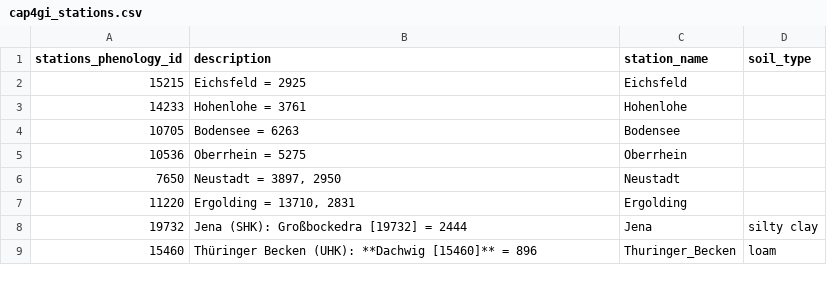
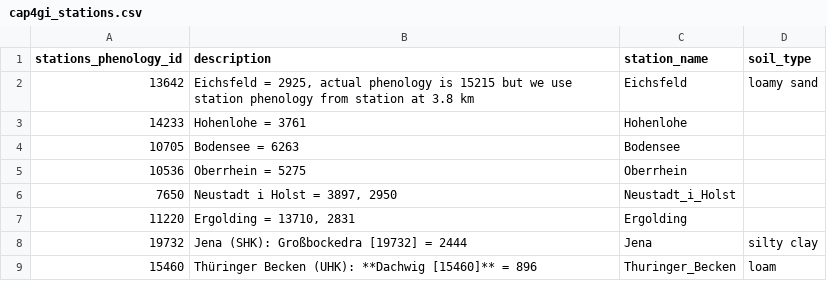
Before and after one commit to gabo-di/CropGrowthTutorial, a CSV file: data/exp_raw/cap4gi_stations.csv, drawn as a sheet.

Commit message:
update data

```diff
--- a/data/exp_raw/cap4gi_stations.csv
+++ b/data/exp_raw/cap4gi_stations.csv
@@ -1,3 +1,3 @@
 stations_phenology_id,description,station_name,soil_type
-15215,"Eichsfeld = 2925","Eichsfeld",""
+13642,"Eichsfeld = 2925, actual phenology is 15215 but we use station phenology from station at 3.8 km","Eichsfeld","loamy sand"
 14233,"Hohenlohe = 3761","Hohenlohe",""
@@ -5,3 +5,3 @@ stations_phenology_id,description,station_name,soil_type
 10536,"Oberrhein = 5275","Oberrhein",""
-7650,"Neustadt = 3897, 2950","Neustadt",""
+7650,"Neustadt i Holst = 3897, 2950","Neustadt_i_Holst",""
 11220,"Ergolding = 13710, 2831","Ergolding",""
```
Also changed, not shown: 7 other files.
